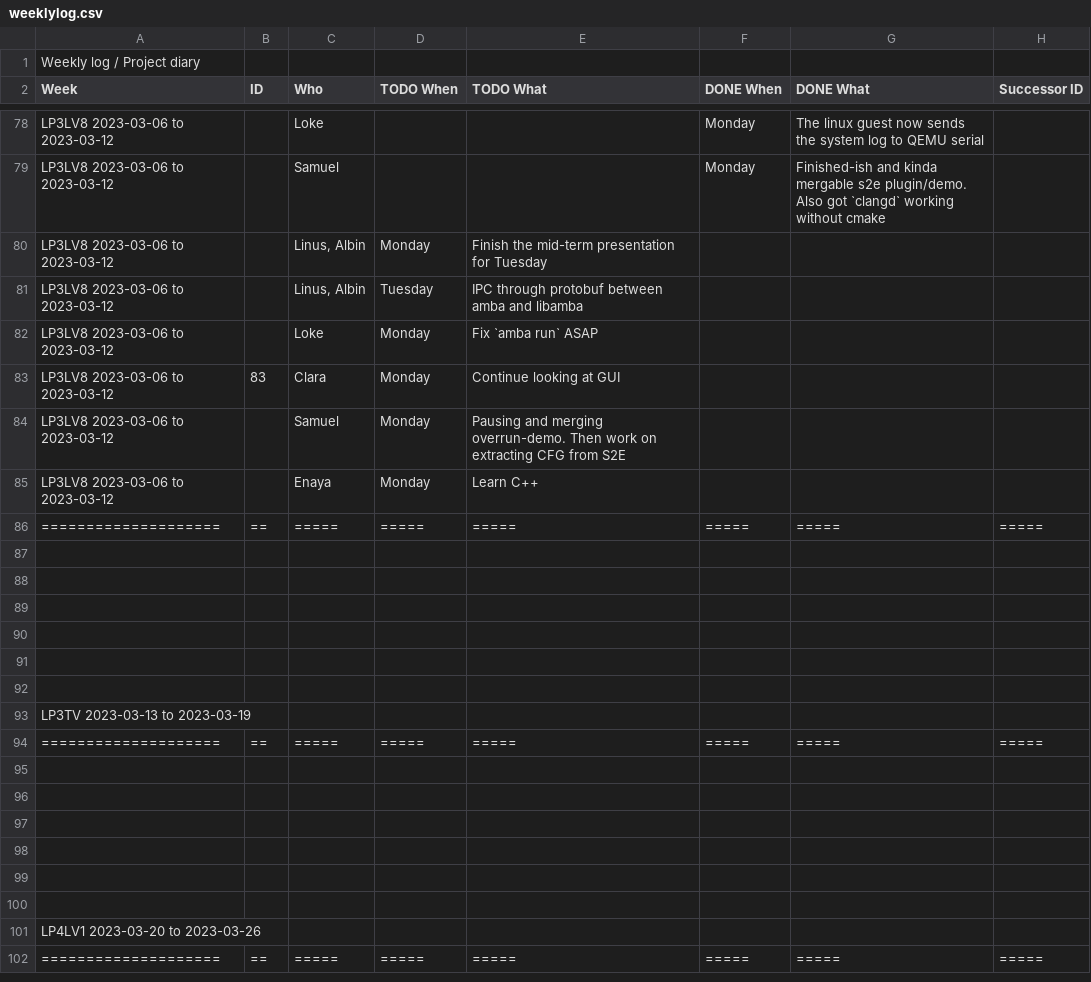
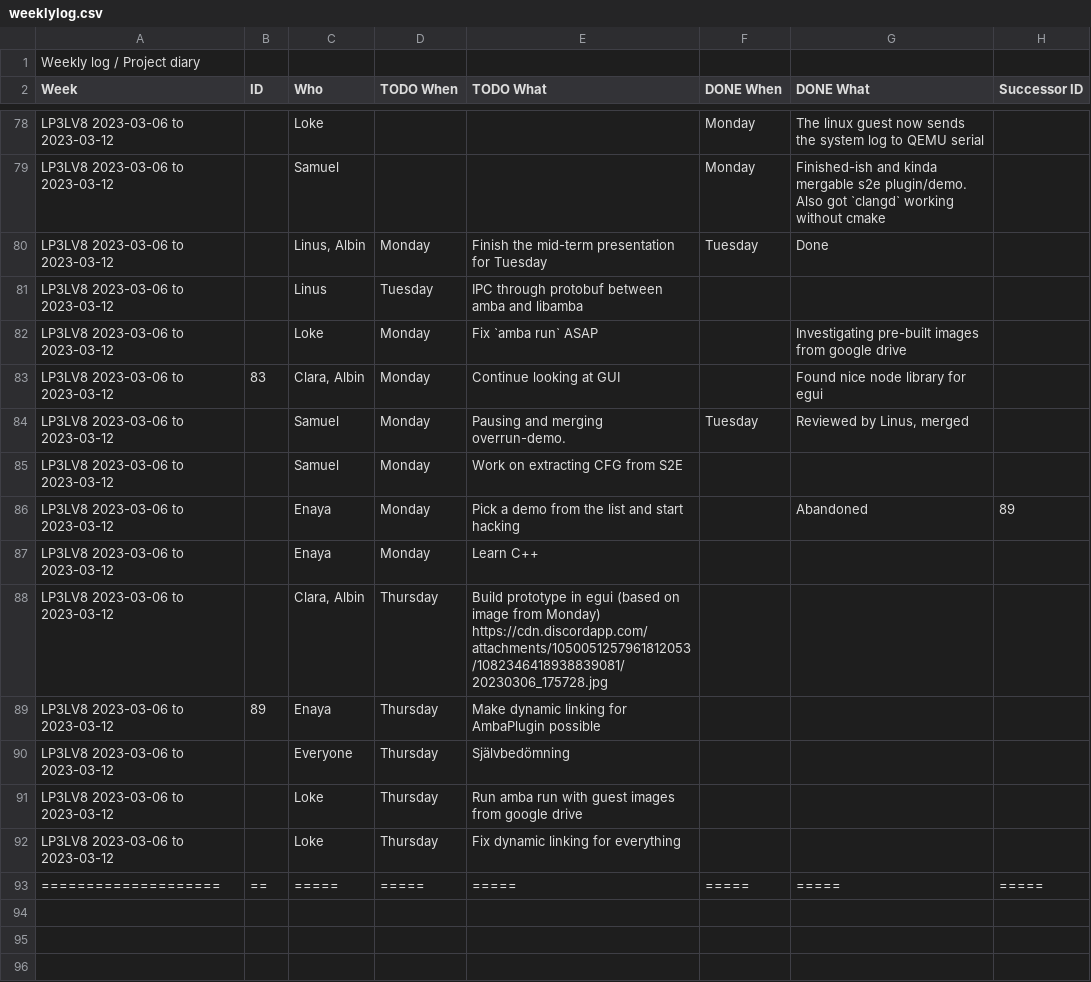
Before and after one commit to lokegustafsson/amba, a CSV file: doc/weeklylog.csv, drawn as a sheet; only a part is shown, gaps mark what is left out; the shorter side is filled out with more unchanged rows.

```diff
--- a/doc/weeklylog.csv
+++ b/doc/weeklylog.csv
@@ -79,8 +79,15 @@ Week,ID,Who,"TODO When","TODO What","DONE When","DONE What","Successor ID"
 "LP3LV8 2023-03-06 to 2023-03-12",,Samuel,,,Monday,"Finished-ish and kinda mergable s2e plugin/demo. Also got `clangd` working without cmake",
-"LP3LV8 2023-03-06 to 2023-03-12",,"Linus, Albin",Monday,"Finish the mid-term presentation for Tuesday",,,
-"LP3LV8 2023-03-06 to 2023-03-12",,"Linus, Albin",Tuesday,"IPC through protobuf between amba and libamba",,,
-"LP3LV8 2023-03-06 to 2023-03-12",,Loke,Monday,"Fix `amba run` ASAP",,,
-"LP3LV8 2023-03-06 to 2023-03-12",83,Clara,Monday,"Continue looking at GUI",,,
-"LP3LV8 2023-03-06 to 2023-03-12",,Samuel,Monday,"Pausing and merging overrun-demo. Then work on extracting CFG from S2E",,,
+"LP3LV8 2023-03-06 to 2023-03-12",,"Linus, Albin",Monday,"Finish the mid-term presentation for Tuesday",Tuesday,Done,
+"LP3LV8 2023-03-06 to 2023-03-12",,Linus,Tuesday,"IPC through protobuf between amba and libamba",,,
+"LP3LV8 2023-03-06 to 2023-03-12",,Loke,Monday,"Fix `amba run` ASAP",,"Investigating pre-built images from google drive",
+"LP3LV8 2023-03-06 to 2023-03-12",83,"Clara, Albin",Monday,"Continue looking at GUI",,"Found nice node library for egui",
+"LP3LV8 2023-03-06 to 2023-03-12",,Samuel,Monday,"Pausing and merging overrun-demo.",Tuesday,"Reviewed by Linus, merged",
+"LP3LV8 2023-03-06 to 2023-03-12",,Samuel,Monday,"Work on extracting CFG from S2E",,,
+"LP3LV8 2023-03-06 to 2023-03-12",,Enaya,Monday,"Pick a demo from the list and start hacking",,Abandoned,89
 "LP3LV8 2023-03-06 to 2023-03-12",,Enaya,Monday,"Learn C++",,,
+"LP3LV8 2023-03-06 to 2023-03-12",,"Clara, Albin",Thursday,"Build prototype in egui (based on image from Monday) https://cdn.discordapp.com/attachments/1050051257961812053/1082346418938839081/20230306_175728.jpg",,,
+"LP3LV8 2023-03-06 to 2023-03-12",89,Enaya,Thursday,"Make dynamic linking for AmbaPlugin possible",,,
+"LP3LV8 2023-03-06 to 2023-03-12",,Everyone,Thursday,Självbedömning,,,
+"LP3LV8 2023-03-06 to 2023-03-12",,Loke,Thursday,"Run amba run with guest images from google drive",,,
+"LP3LV8 2023-03-06 to 2023-03-12",,Loke,Thursday,"Fix dynamic linking for everything",,,
 ====================,==,=====,=====,=====,=====,=====,=====
```
Also changed, not shown: 1 other file.
